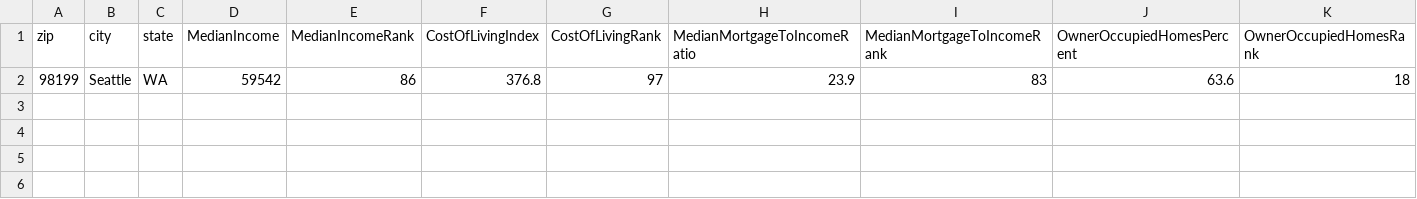
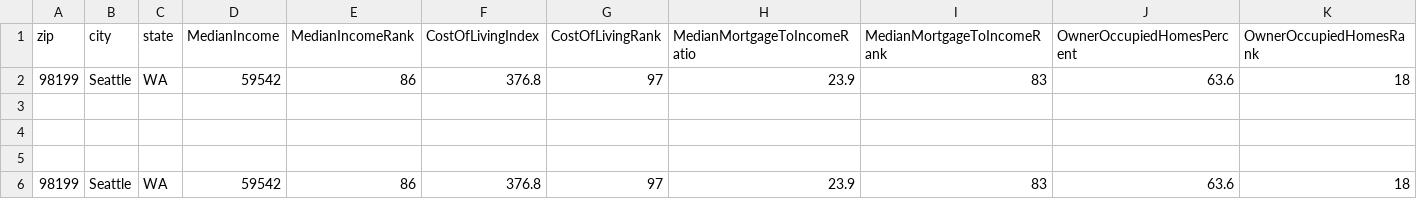
Before and after one commit to jrfitzgi/sportsdata, a CSV file: SportsDataTests/Demographics/demographics.csv, drawn as a sheet; only a part is shown; rows hold the shown columns only; the diff names each change by its address in the sheet, - before the commit and + after, or states it on an @@ line.

```diff
--- a/SportsDataTests/Demographics/demographics.csv
+++ b/SportsDataTests/Demographics/demographics.csv
+row 3: (empty)
+row 4: (empty)
+row 5: (empty)
+row 6: 98199 | Seattle | WA | 59542 | 86 | 376.8 | 97 | 23.9 | 83 | 63.6 | 18
```
Also changed, not shown: 2 other files.
